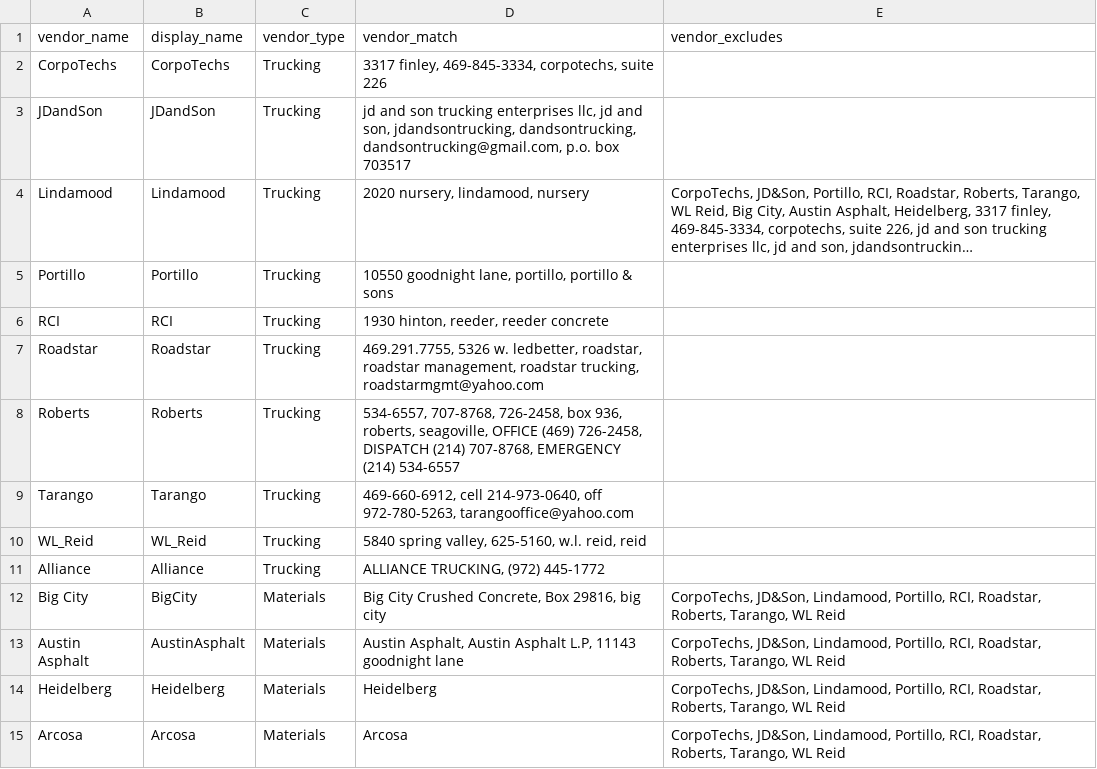
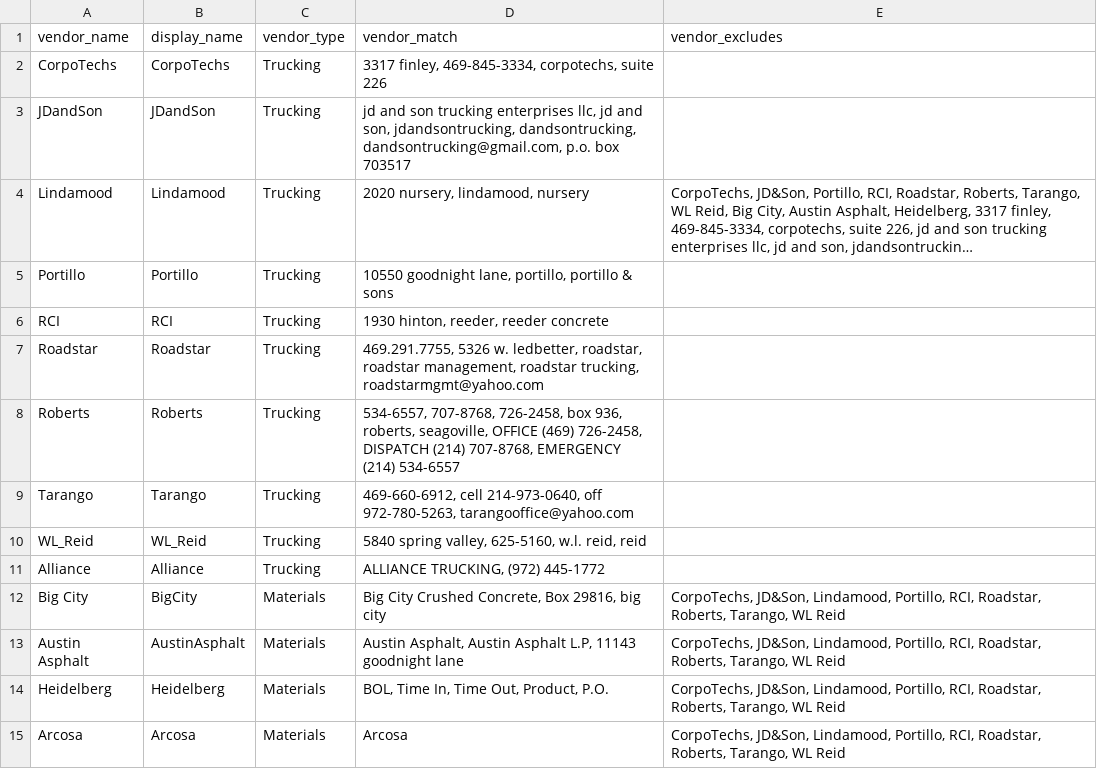
Before and after one commit to batkins33/DocTR_Process, a CSV file: src/doctr_process/configs/ocr_keywords.csv, drawn as a sheet; long unchanged cells end in ….

Commit message:
refactor heidelberg

```diff
--- a/src/doctr_process/configs/ocr_keywords.csv
+++ b/src/doctr_process/configs/ocr_keywords.csv
@@ -13,3 +13,3 @@ Big City,BigCity,Materials,"Big City Crushed Concrete, Box 29816, big city","Cor
 Austin Asphalt,AustinAsphalt,Materials,"Austin Asphalt, Austin Asphalt L.P, 11143 goodnight lane","CorpoTechs, JD&Son, Lindamood, Portillo, RCI, Roadstar, Roberts, Tarango, WL Reid"
-Heidelberg,Heidelberg,Materials,Heidelberg,"CorpoTechs, JD&Son, Lindamood, Portillo, RCI, Roadstar, Roberts, Tarango, WL Reid"
+Heidelberg,Heidelberg,Materials,"BOL, Time In, Time Out, Product, P.O.","CorpoTechs, JD&Son, Lindamood, Portillo, RCI, Roadstar, Roberts, Tarango, WL Reid"
 Arcosa,Arcosa,Materials,Arcosa,"CorpoTechs, JD&Son, Lindamood, Portillo, RCI, Roadstar, Roberts, Tarango, WL Reid"
```
Also changed, not shown: 17 other files.
